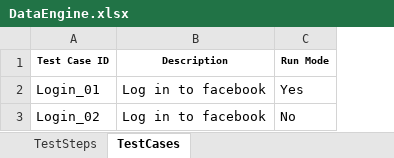
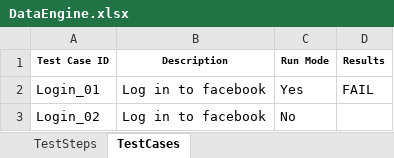
Before and after one commit to Mahanteshhadimani/HybridDrivenFramework, an Excel workbook: src/dataEngine/DataEngine.xlsx, sheet TestCases, drawn as a sheet; values as stored, in another font and other column widths than the file's, no borders; the diff names each change by its address in the sheet, - before the commit and + after, or states it on an @@ line.

```diff
--- a/src/dataEngine/DataEngine.xlsx (sheet TestCases)
+++ b/src/dataEngine/DataEngine.xlsx (sheet TestCases)
+column D (Results), row 2: FAIL
```
Also changed, not shown: sheet TestSteps, bin/dataEngine/DataEngine.xlsx, 9 other files.
